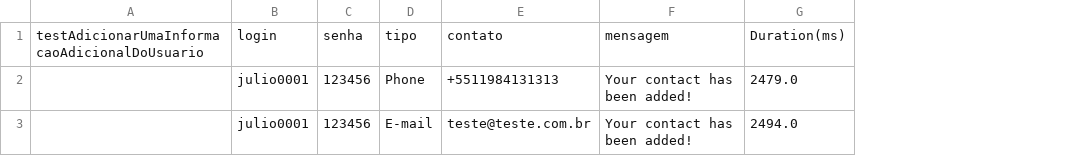
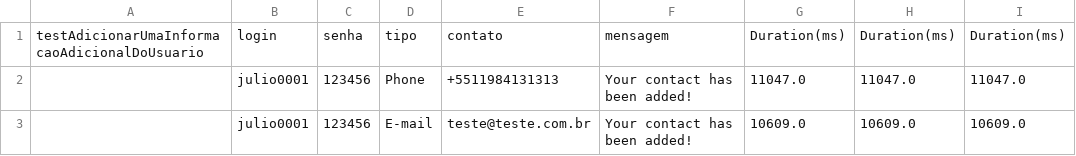
Before and after one commit to AndersonOliva/meugithub, a CSV file: target/test-classes/informacoesUsuarioPageObjectsTest.csv, drawn as a sheet; the diff names each change by its address in the sheet, - before the commit and + after, or states it on an @@ line.

```diff
--- a/target/test-classes/informacoesUsuarioPageObjectsTest.csv
+++ b/target/test-classes/informacoesUsuarioPageObjectsTest.csv
+column H, rows 1-3: Duration(ms) | 11047.0 | 10609.0
+column I, rows 1-3: Duration(ms) | 11047.0 | 10609.0
-G2: 2479.0
+G2: 11047.0
-G3: 2494.0
+G3: 10609.0
```
Also changed, not shown: 4 other files.
